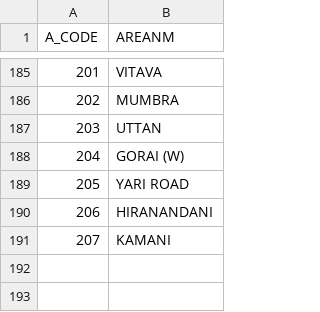
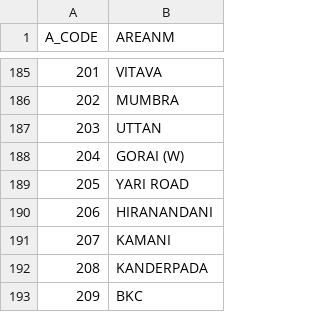
Before and after one commit to chalobest/ChaloBEST, a CSV file: db_csv_files/Area.csv, drawn as a sheet; only a part is shown, gaps mark what is left out; the diff names each change by its address in the sheet, - before the commit and + after, or states it on an @@ line.

```diff
--- a/db_csv_files/Area.csv
+++ b/db_csv_files/Area.csv
+row 192: 208 | KANDERPADA
+row 193: 209 | BKC
```
Also changed, not shown: db_csv_files/Road.csv, db_csv_files/Route.csv, 8 other files.
